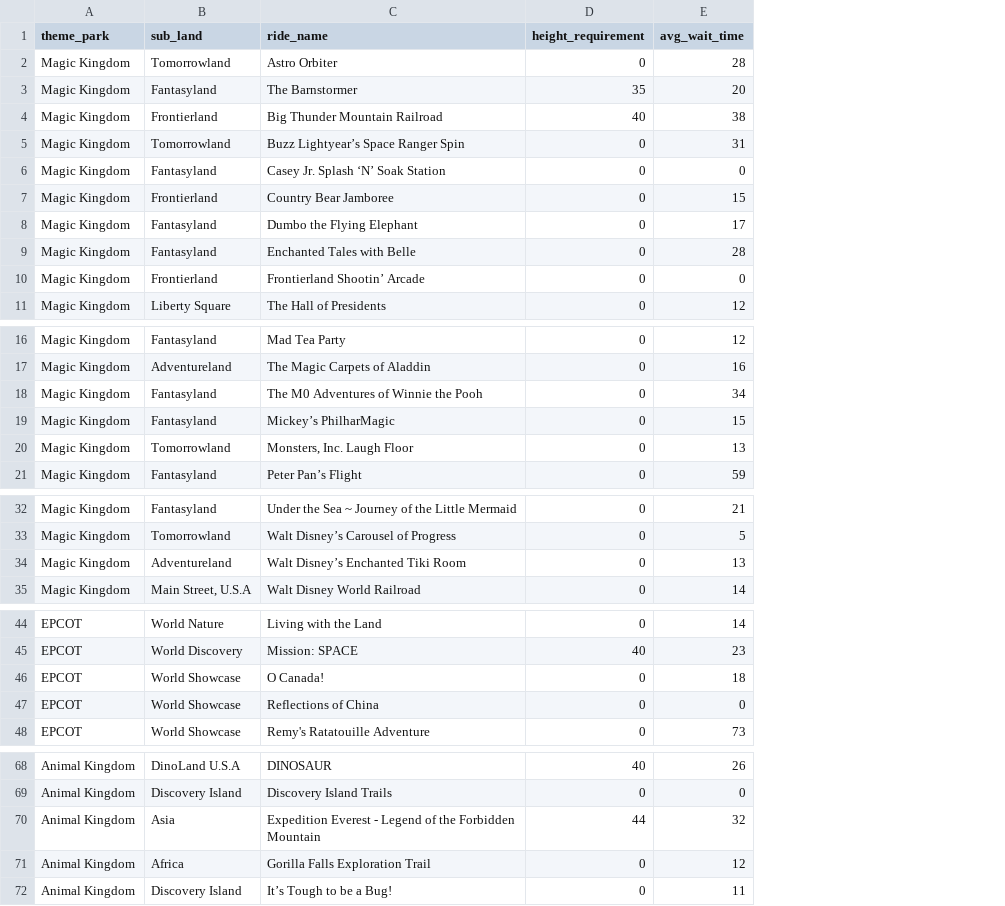
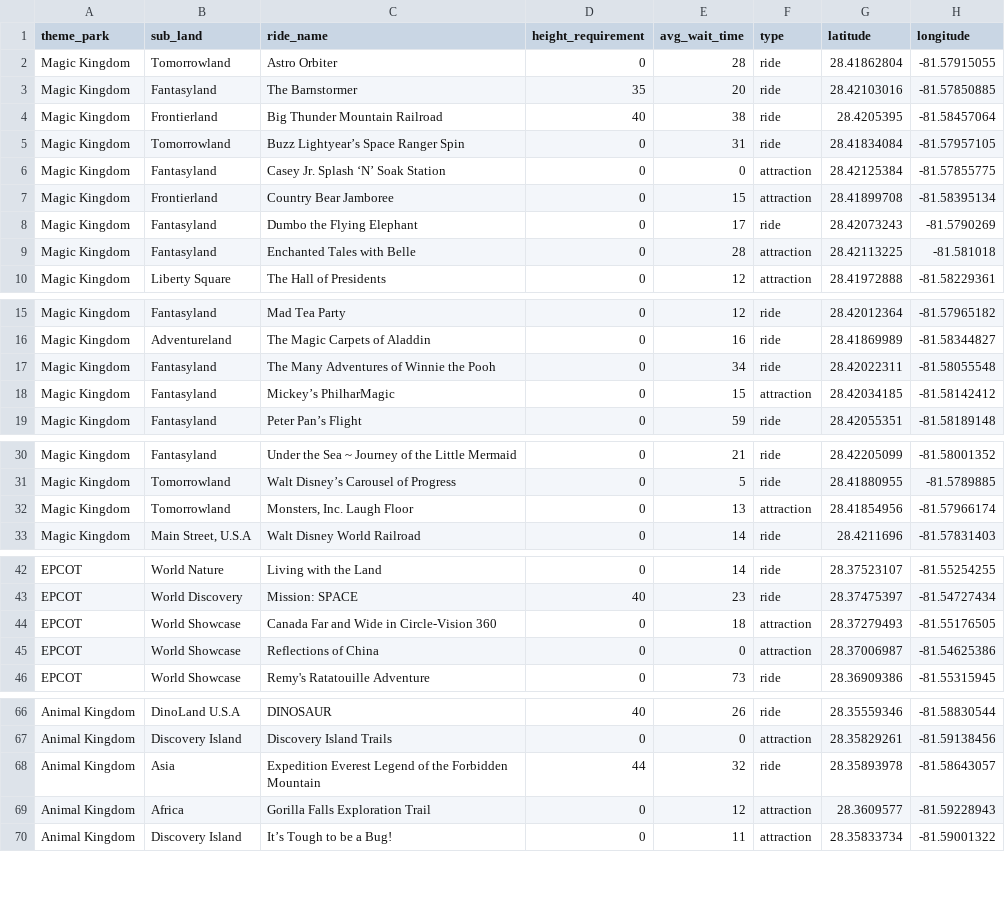
Before and after one commit to AshleyHenry15/disney-ride-planner, a CSV file: disney-app/disney-ride-data.csv, drawn as a sheet; only a part is shown, gaps mark what is left out; removed rows and columns are numbered as before the commit, all else as after; the diff names each change by its address in the sheet, - before the commit and + after, or states it on an @@ line.

Commit message:
Fixed code to have the correct locations and dataset with long and lat added as well

```diff
--- a/disney-app/disney-ride-data.csv
+++ b/disney-app/disney-ride-data.csv
+column F (type), rows 2-10: ride | ride | ride | ride | attraction | attraction | ride | attraction | attraction; rows 15-19: ride | ride | ride | attraction | ride; rows 30-33: ride | ride | attraction | ride; rows 42-46: ride | ride | attraction | attraction | ride; rows 66-70: ride | attraction | ride | attraction | attraction
+column G (latitude), rows 2-10: 28.41862804 | 28.42103016 | 28.4205395 | 28.41834084 | 28.42125384 | 28.41899708 | 28.42073243 | 28.42113225 | 28.41972888; rows 15-19: 28.42012364 | 28.41869989 | 28.42022311 | 28.42034185 | 28.42055351; rows 30-33: 28.42205099 | 28.41880955 | 28.41854956 | 28.4211696; rows 42-46: 28.37523107 | 28.37475397 | 28.37279493 | 28.37006987 | 28.36909386; rows 66-70: 28.35559346 | 28.35829261 | 28.35893978 | 28.3609577 | 28.35833734
+column H (longitude), rows 2-10: -81.57915055 | -81.57850885 | -81.58457064 | -81.57957105 | -81.57855775 | -81.58395134 | -81.5790269 | -81.581018 | -81.58229361; rows 15-19: -81.57965182 | -81.58344827 | -81.58055548 | -81.58142412 | -81.58189148; rows 30-33: -81.58001352 | -81.5789885 | -81.57966174 | -81.57831403; rows 42-46: -81.55254255 | -81.54727434 | -81.55176505 | -81.54625386 | -81.55315945; rows 66-70: -81.58830544 | -81.59138456 | -81.58643057 | -81.59228943 | -81.59001322
-row 10: Magic Kingdom | Frontierland | Frontierland Shootin’ Arcade | 0 | 0
-C17 (ride_name): The M0 Adventures of Winnie the Pooh
+C17 (ride_name): The Many Adventures of Winnie the Pooh
-row 20: Magic Kingdom | Tomorrowland | Monsters, Inc. Laugh Floor | 0 | 13
-B32 (sub_land): Adventureland
+B32 (sub_land): Tomorrowland
-C32 (ride_name): Walt Disney’s Enchanted Tiki Room
+C32 (ride_name): Monsters, Inc. Laugh Floor
-C44 (ride_name): O Canada!
+C44 (ride_name): Canada Far and Wide in Circle-Vision 360
-C68 (ride_name): Expedition Everest - Legend of…
+C68 (ride_name): Expedition Everest Legend of…
```
Also changed, not shown: 1 other file.
